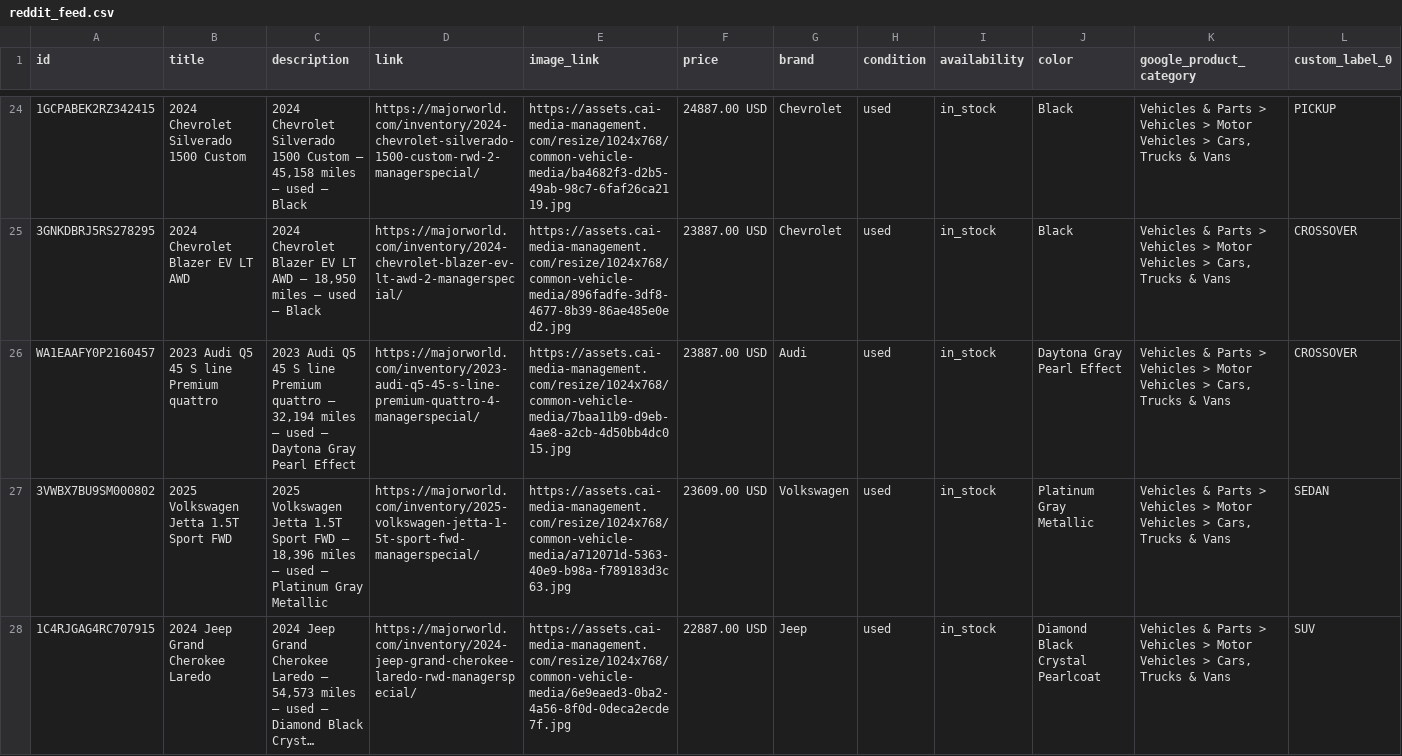
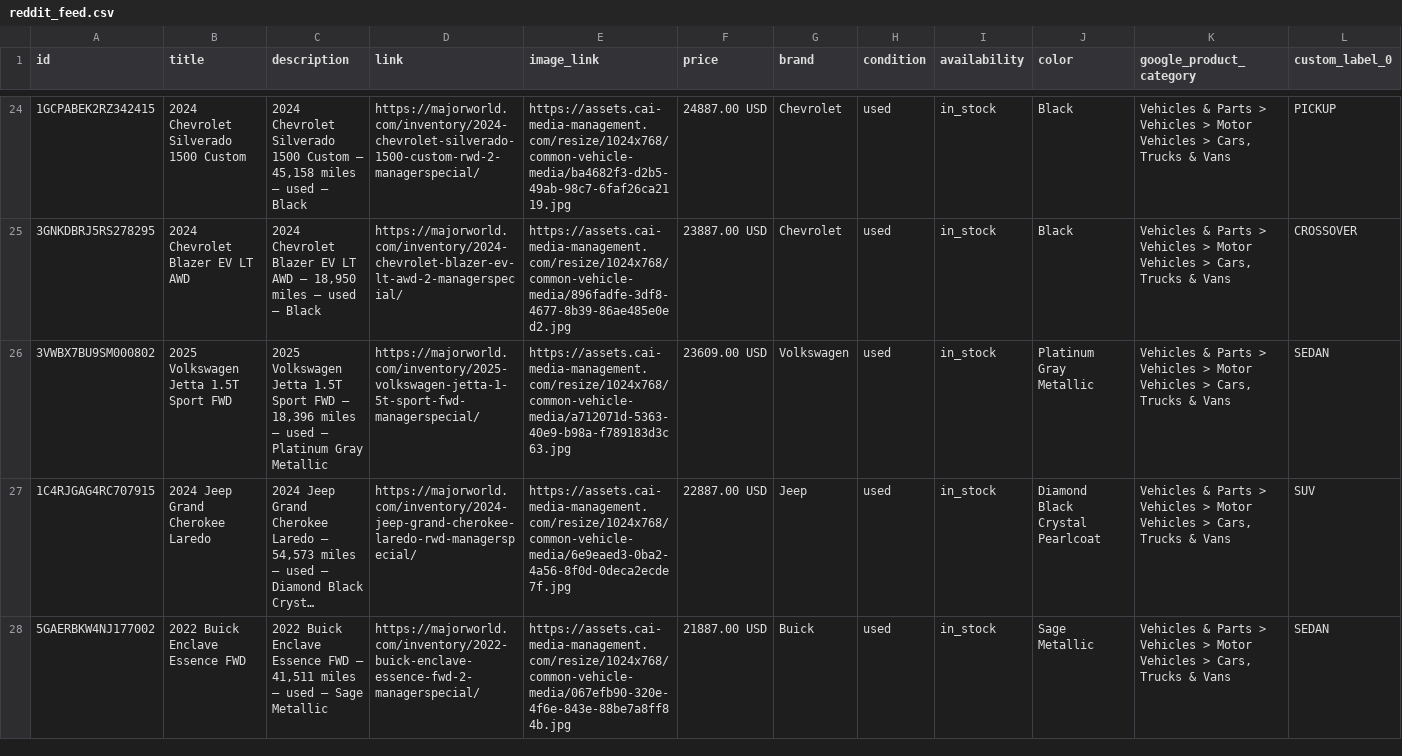
Before and after one commit to orenagassy/MW_feed, a CSV file: reddit_feed.csv, drawn as a sheet; only a part is shown, gaps mark what is left out; the shorter side is filled out with more unchanged rows; long unchanged cells end in …; rows hold the shown columns only; the diff names each change by its address in the sheet, - before the commit and + after, or states it on an @@ line.

Commit message:
Feed update 2026-11-25 18:42 UTC

```diff
--- a/reddit_feed.csv
+++ b/reddit_feed.csv
-row 26: WA1EAAFY0P2160457 | 2023 Audi Q5 45 S line Premium quattro | 2023 Audi Q5 45 S line Premium quattro — 32,194 miles — used — Daytona Gray Pearl Effect | https://majorworld.com/inventory/2023-audi-q5-45-s-line-premium-quattro-4-managerspecial/ | https://assets.cai-media-management.com/resize/1024x768/common-vehicle-media/7baa11b9-d9eb-4ae8-a2cb-4d50bb4dc015.jpg | 23887.00 USD | Audi | used | in_stock | Daytona Gray Pearl Effect | Vehicles & Parts > Vehicles > Motor Vehicles > Cars, Trucks & Vans | CROSSOVER
```
